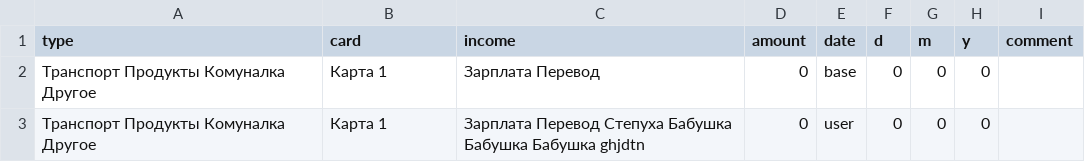
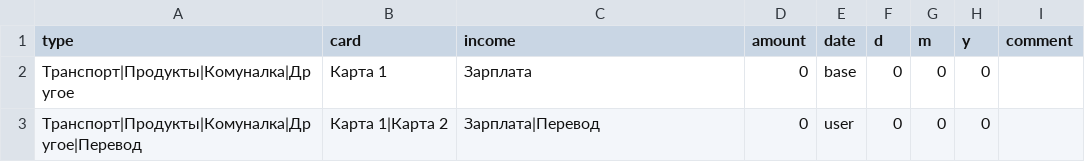
Before and after one commit to artparve/FPFinance, a CSV file: my_by.csv, drawn as a sheet.

```diff
--- a/my_by.csv
+++ b/my_by.csv
@@ -1,3 +1,3 @@
 type,card,income,amount,date,d,m,y,comment
-Транспорт Продукты Комуналка Другое,Карта 1,Зарплата Перевод,0,base,0,0,0,
-Транспорт Продукты Комуналка Другое,Карта 1,Зарплата Перевод Степуха Бабушка Бабушка Бабушка ghjdtn,0,user,0,0,0,
+Транспорт|Продукты|Комуналка|Другое,Карта 1,Зарплата,0,base,0,0,0,
+Транспорт|Продукты|Комуналка|Другое|Перевод,Карта 1|Карта 2,Зарплата|Перевод,0,user,0,0,0,
```
Also changed, not shown: 2 other files.
